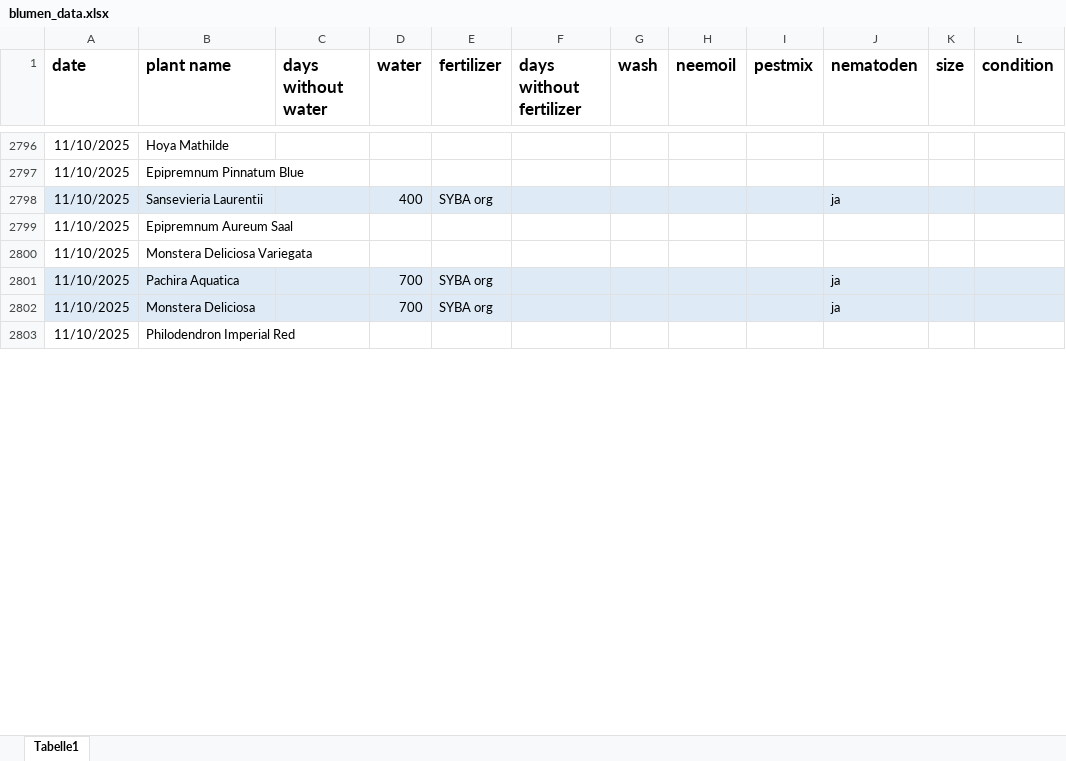
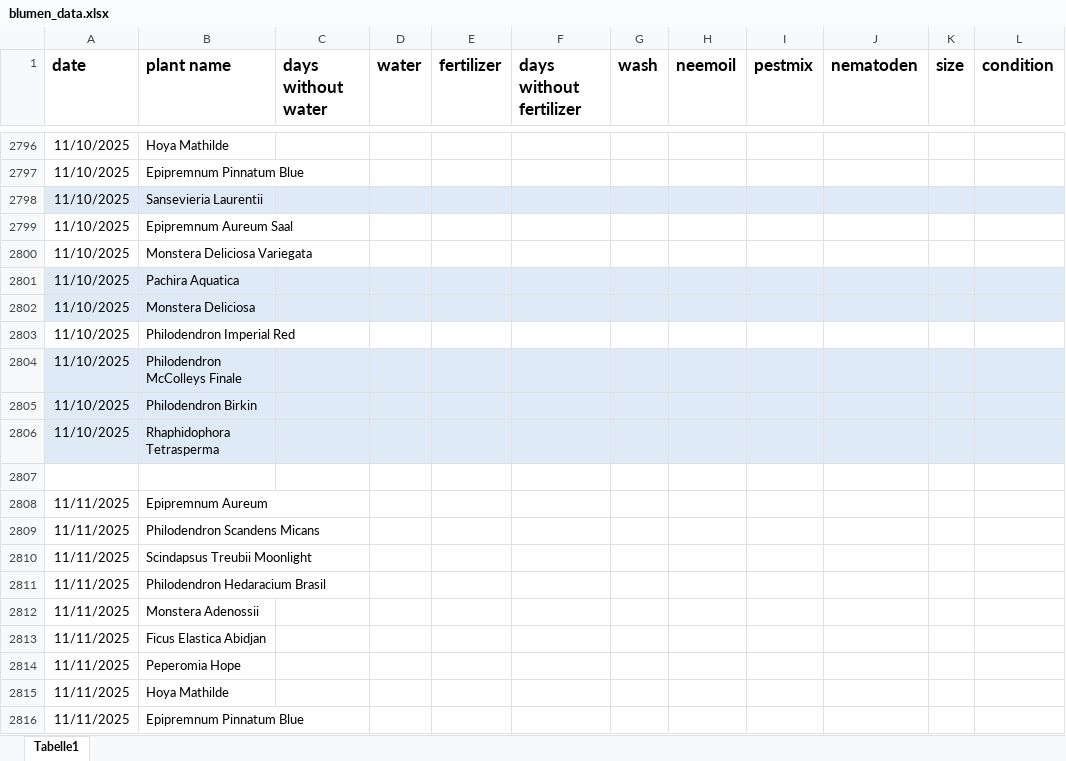
Before and after one commit to Iakithega/blumn, an Excel workbook: data/blumen_data.xlsx, sheet Tabelle1, drawn as a sheet; only a part is shown, gaps mark what is left out; values as stored, in another font and other column widths than the file's, no borders; the diff covers the shown part only; the diff names each change by its address in the sheet, - before the commit and + after, or states it on an @@ line.

Commit message:
nentry

```diff
--- a/data/blumen_data.xlsx (sheet Tabelle1)
+++ b/data/blumen_data.xlsx (sheet Tabelle1)
-D2798 (water): 400
+D2798 (water): (empty)
-E2798 (fertilizer): SYBA org
+E2798 (fertilizer): (empty)
-J2798 (nematoden): ja
+J2798 (nematoden): (empty)
-D2801:D2802 (water): 700
+D2801:D2802 (water): (empty)
-E2801:E2802 (fertilizer): SYBA org
+E2801:E2802 (fertilizer): (empty)
-J2801:J2802 (nematoden): ja
+J2801:J2802 (nematoden): (empty)
+row 2804: 11/10/2025 | Philodendron McColleys Finale
+row 2805: 11/10/2025 | Philodendron Birkin
+row 2806: 11/10/2025 | Rhaphidophora Tetrasperma
+row 2807: (empty)
+row 2808: 11/11/2025 | Epipremnum Aureum
+row 2809: 11/11/2025 | Philodendron Scandens Micans
+row 2810: 11/11/2025 | Scindapsus Treubii Moonlight
+row 2811: 11/11/2025 | Philodendron Hedaracium Brasil
+row 2812: 11/11/2025 | Monstera Adenossii
+row 2813: 11/11/2025 | Ficus Elastica Abidjan
+row 2814: 11/11/2025 | Peperomia Hope
+row 2815: 11/11/2025 | Hoya Mathilde
+row 2816: 11/11/2025 | Epipremnum Pinnatum Blue
```
Also changed, not shown: 26 added rows, 1 removed row, 8 edited cells and cell formats elsewhere in this sheet.
